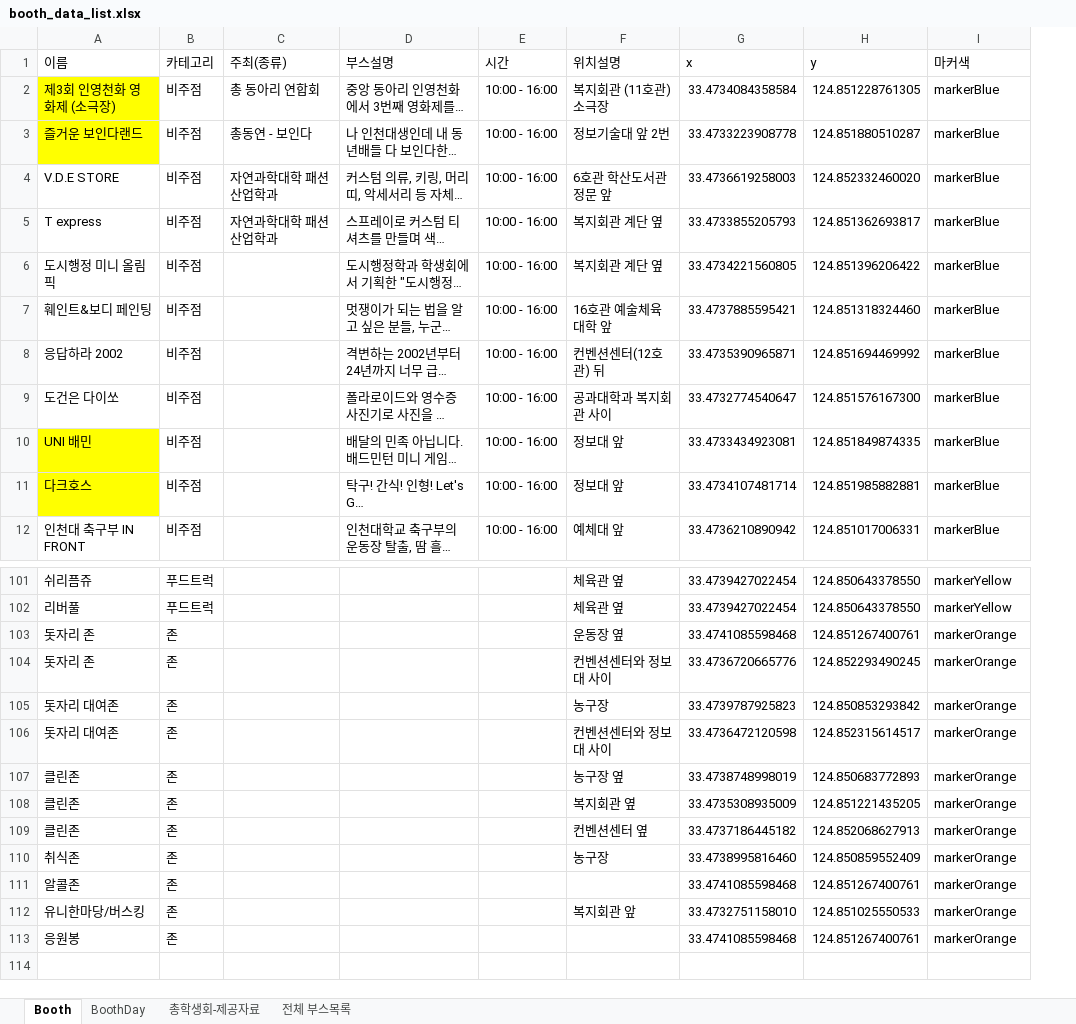
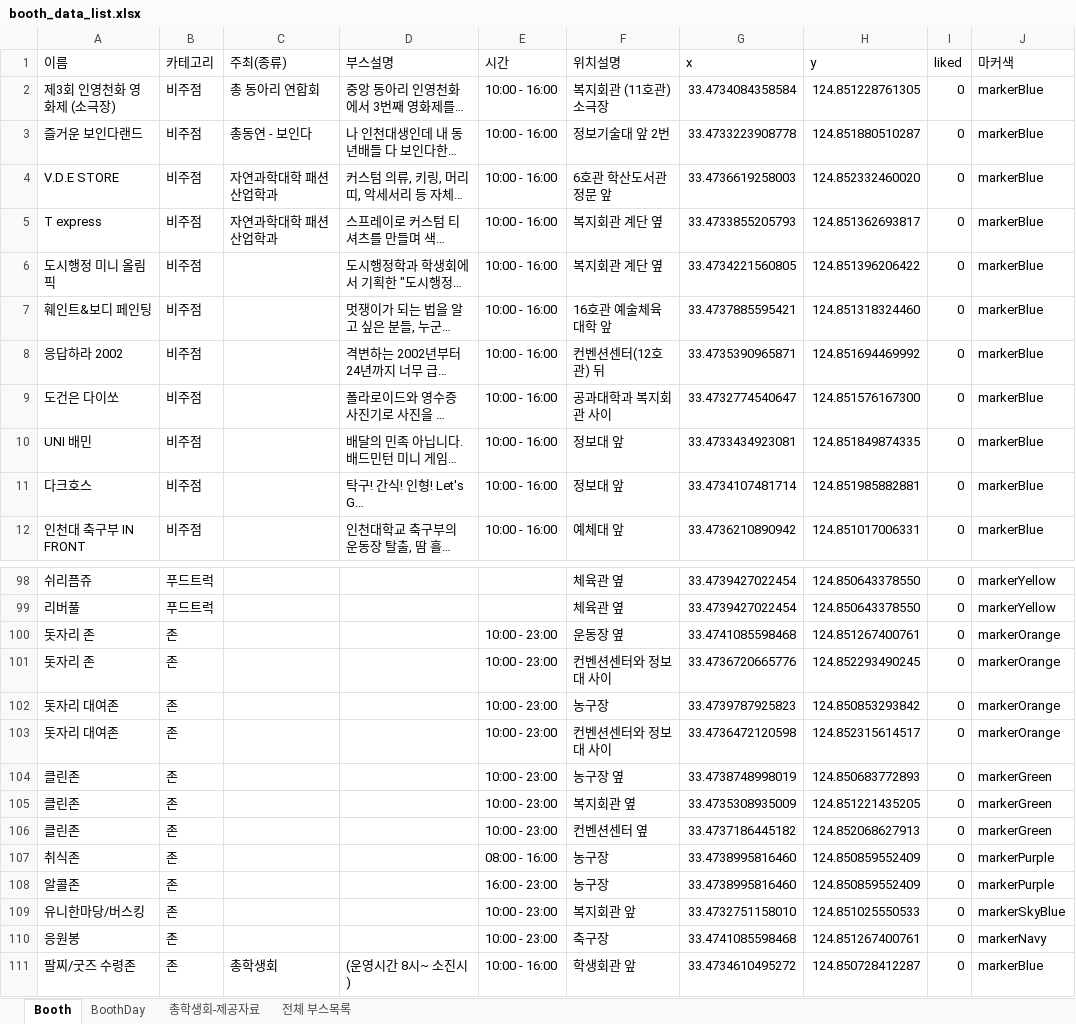
Before and after one commit to kimseonhee126/INU-Festival-BE, an Excel workbook: public/stylesheets/booth_data_list.xlsx, sheet Booth, drawn as a sheet; only a part is shown, gaps mark what is left out; long unchanged cells end in …; values as stored, in another font and other column widths than the file's, no borders; charts and pictures not drawn; addresses are those after the commit; the diff covers the shown part only; the diff names each change by its address in the sheet, - before the commit and + after, or states it on an @@ line.

Commit message:
edit excel file about booth

```diff
--- a/public/stylesheets/booth_data_list.xlsx (sheet Booth)
+++ b/public/stylesheets/booth_data_list.xlsx (sheet Booth)
+column I (liked), rows 2-12: all 0; rows 98-110: all 0
-A2:A3 fill: #FFFF00
+A2:A3 fill: none
-A10:A11 fill: #FFFF00
+A10:A11 fill: none
-E100:E106 (시간): (empty)
+E100:E106 (시간): 10:00 - 23:00
-J104:J106 (마커색): markerOrange
+J104:J106 (마커색): markerGreen
-E107 (시간): (empty)
+E107 (시간): 08:00 - 16:00
-J107:J108 (마커색): markerOrange
+J107:J108 (마커색): markerPurple
-E108 (시간): (empty)
+E108 (시간): 16:00 - 23:00
-F108 (위치설명): (empty)
+F108 (위치설명): 농구장
-G108 (x): 33.4741085598468
+G108 (x): 33.4738995816460
-H108 (y): 124.851267400761
+H108 (y): 124.850859552409
-E109:E110 (시간): (empty)
+E109:E110 (시간): 10:00 - 23:00
-J109 (마커색): markerOrange
+J109 (마커색): markerSkyBlue
-F110 (위치설명): (empty)
+F110 (위치설명): 축구장
-J110 (마커색): markerOrange
+J110 (마커색): markerNavy
+row 111: 팔찌/굿즈 수령존 | 존 | 총학생회 | (운영시간 8시~ 소진시) | 10:00 - 16:00 | 학생회관 앞 | 33.4734610495272 | 124.850728412287 | 0 | markerBlue
```
Also changed, not shown: 3 removed rows, 24 edited cells and cell formats elsewhere in this sheet, sheet 전체 부스목록, sheet BoothDay, 1 other file.
